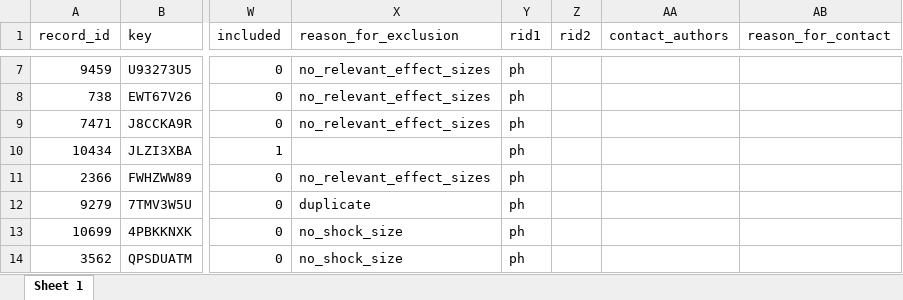
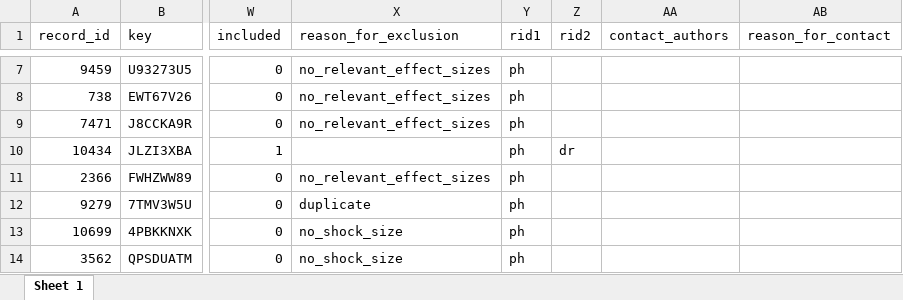
Before and after one commit to META-CMP/data, an Excel workbook: data/snowballing/study_set_12.xlsx, sheet Sheet 1, drawn as a sheet; only a part is shown, gaps mark what is left out; values as stored, in another font and other column widths than the file's, no borders; the diff names each change by its address in the sheet, - before the commit and + after, or states it on an @@ line.

```diff
--- a/data/snowballing/study_set_12.xlsx (sheet Sheet 1)
+++ b/data/snowballing/study_set_12.xlsx (sheet Sheet 1)
-Z10 (rid2): (empty)
+Z10 (rid2): dr
```
Also changed, not shown: hidden cells, data/snowballing/study_set_1.xlsx, data/snowballing/study_set_10.xlsx, 19 other files.
